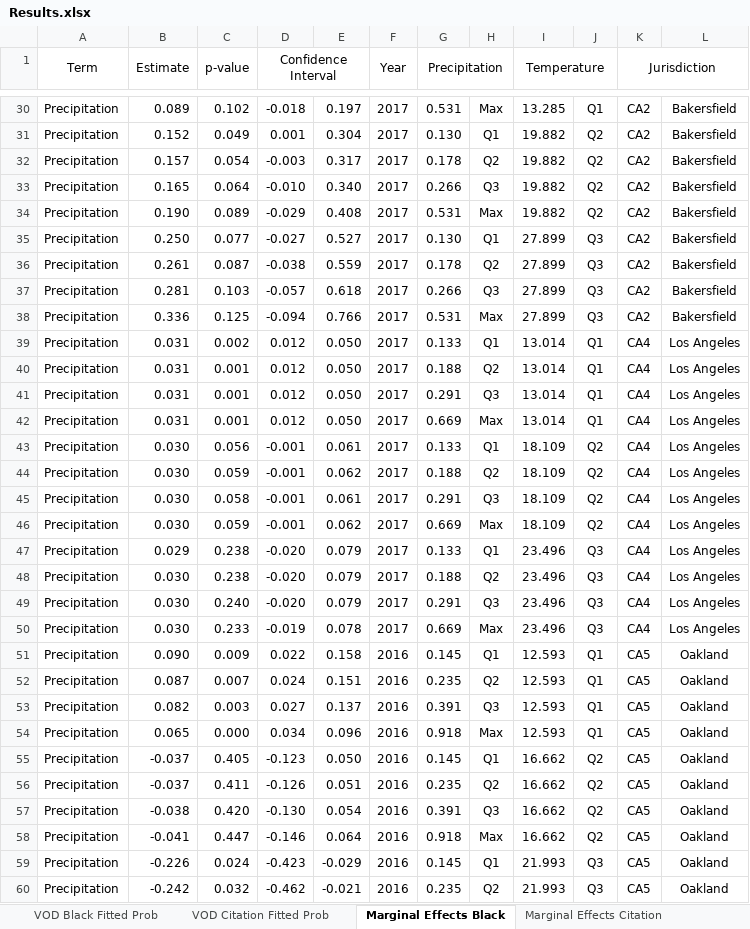
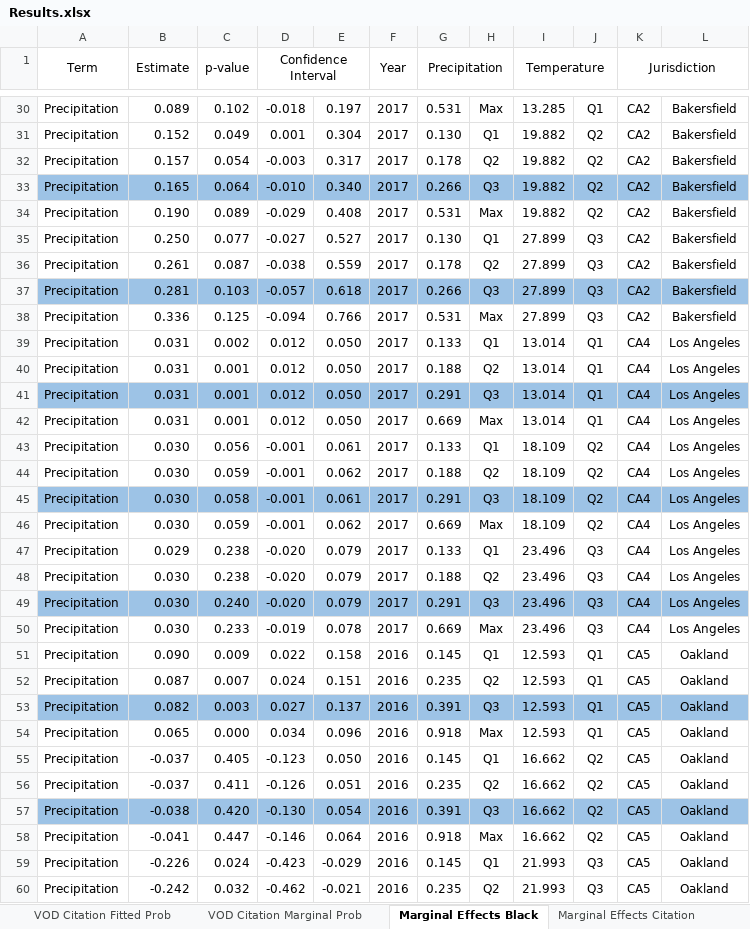
Before and after one commit to trafficstops/Paper, an Excel workbook: Analysis/Results.xlsx, sheet Marginal Effects Black, drawn as a sheet; only a part is shown, gaps mark what is left out; values as stored, in another font and other column widths than the file's, no borders; the diff covers the shown part only; the diff names each change by its address in the sheet, - before the commit and + after, or states it on an @@ line.

```diff
--- a/Analysis/Results.xlsx (sheet Marginal Effects Black)
+++ b/Analysis/Results.xlsx (sheet Marginal Effects Black)
+sheet tab: VOD Citation Marginal Prob
-A33:L33 fill: none
+A33:L33 fill: #9DC3E6
-A37:L37 fill: none
+A37:L37 fill: #9DC3E6
-A41:L41 fill: none
+A41:L41 fill: #9DC3E6
-A45:L45 fill: none
+A45:L45 fill: #9DC3E6
-A49:L49 fill: none
+A49:L49 fill: #9DC3E6
-A53:L53 fill: none
+A53:L53 fill: #9DC3E6
-A57:L57 fill: none
+A57:L57 fill: #9DC3E6
```
Also changed, not shown: cell formats elsewhere in this sheet, other sheet tabs, 1 other file.
